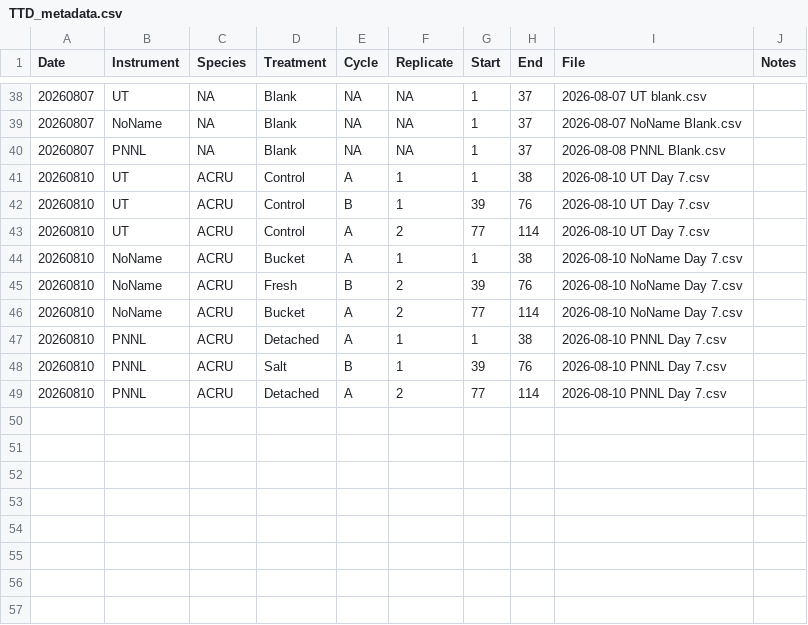
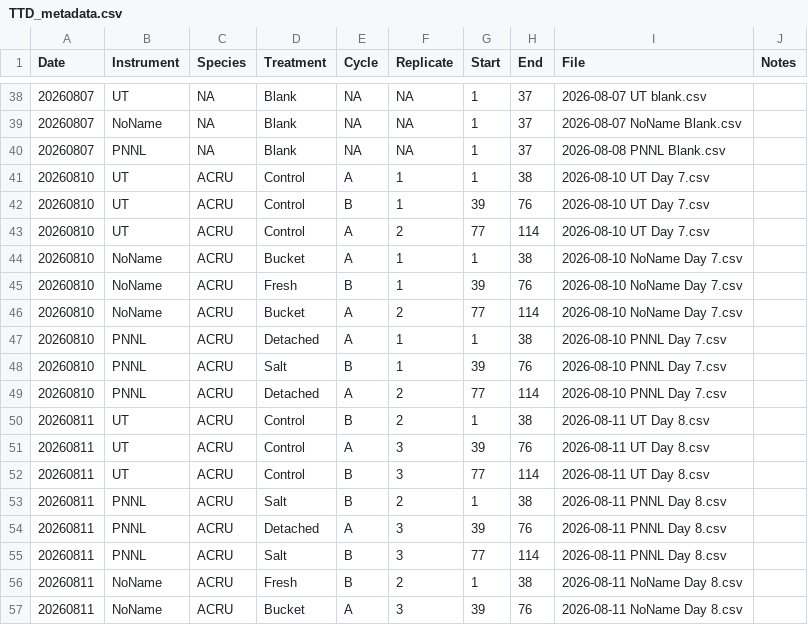
Before and after one commit to msehnert/Independent-Project-TtD-, a CSV file: TTD_metadata.csv, drawn as a sheet; only a part is shown, gaps mark what is left out.

Commit message:
Add Day 8

```diff
--- a/TTD_metadata.csv
+++ b/TTD_metadata.csv
@@ -44,3 +44,3 @@
 20260810,NoName,ACRU,Bucket,A,1,1,38,2026-08-10 NoName Day 7.csv,
-20260810,NoName,ACRU,Fresh,B,2,39,76,2026-08-10 NoName Day 7.csv,
+20260810,NoName,ACRU,Fresh,B,1,39,76,2026-08-10 NoName Day 7.csv,
 20260810,NoName,ACRU,Bucket,A,2,77,114,2026-08-10 NoName Day 7.csv,
@@ -49 +49,9 @@
 20260810,PNNL,ACRU,Detached,A,2,77,114,2026-08-10 PNNL Day 7.csv,
+20260811,UT,ACRU,Control,B,2,1,38,2026-08-11 UT Day 8.csv,
+20260811,UT,ACRU,Control,A,3,39,76,2026-08-11 UT Day 8.csv,
+20260811,UT,ACRU,Control,B,3,77,114,2026-08-11 UT Day 8.csv,
+20260811,PNNL,ACRU,Salt,B,2,1,38,2026-08-11 PNNL Day 8.csv,
+20260811,PNNL,ACRU,Detached,A,3,39,76,2026-08-11 PNNL Day 8.csv,
+20260811,PNNL,ACRU,Salt,B,3,77,114,2026-08-11 PNNL Day 8.csv,
+20260811,NoName,ACRU,Fresh,B,2,1,38,2026-08-11 NoName Day 8.csv,
+20260811,NoName,ACRU,Bucket,A,3,39,76,2026-08-11 NoName Day 8.csv,
```
